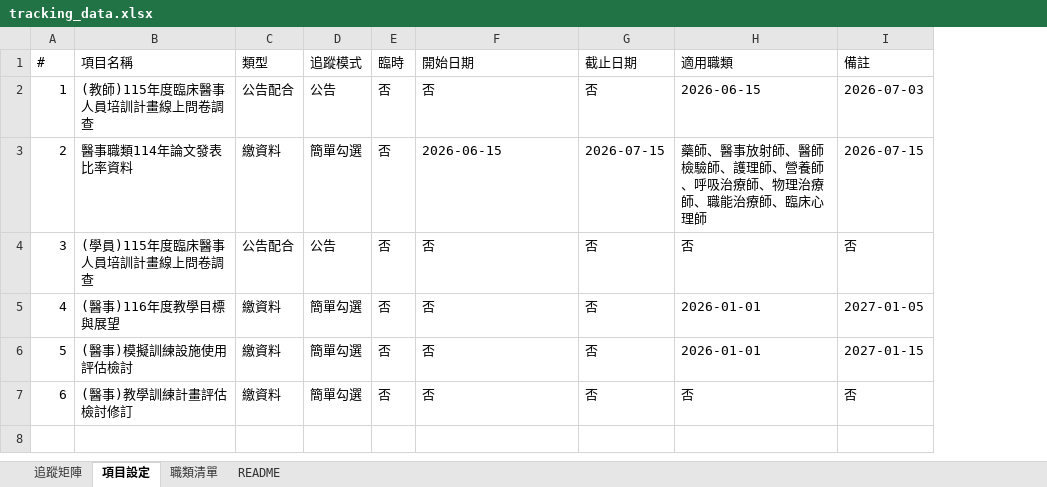
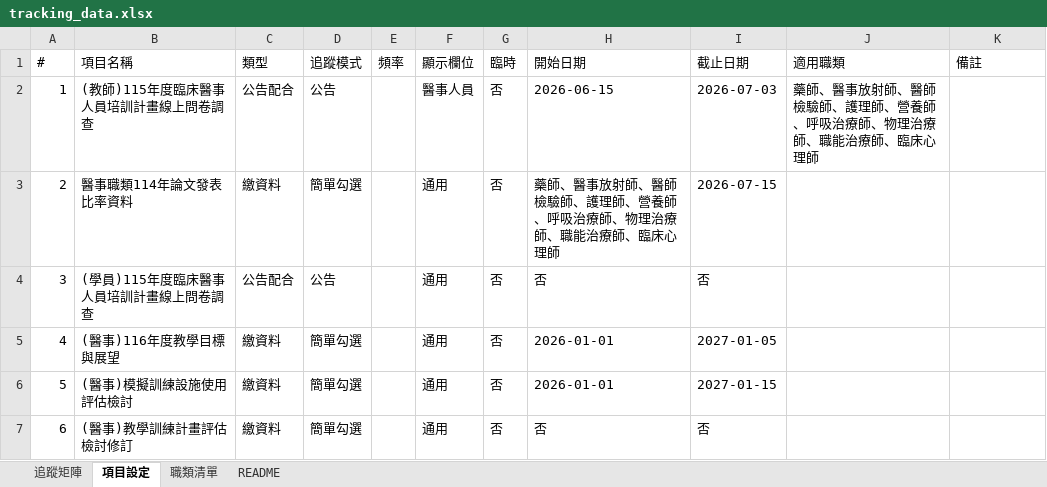
Before and after one commit to jmmvudci/teaching-tracking, an Excel workbook: tracking_data.xlsx, sheet 項目設定, drawn as a sheet; values as stored, in another font and other column widths than the file's, no borders; addresses are those after the commit; the diff names each change by its address in the sheet, - before the commit and + after, or states it on an @@ line.

```diff
--- a/tracking_data.xlsx (sheet 項目設定)
+++ b/tracking_data.xlsx (sheet 項目設定)
+column E (頻率), empty
+column F (顯示欄位), rows 2-7: 醫事人員 | 通用 | 通用 | 通用 | 通用 | 通用
-H2 (開始日期): 否
+H2 (開始日期): 2026-06-15
-I2 (截止日期): 否
+I2 (截止日期): 2026-07-03
-J2 (適用職類): 2026-06-15
+J2 (適用職類): 藥師、醫事放射師、醫師檢驗師、護理師、營養師、呼吸治療師、物理治療師、職能治療師、臨床心理師
-K2 (備註): 2026-07-03
+K2 (備註): (empty)
-H3 (開始日期): 2026-06-15
+H3 (開始日期): 藥師、醫事放射師、醫師檢驗師、護理師、營養師、呼吸治療師、物理治療師、職能治療師、臨床心理師
-J3 (適用職類): 藥師、醫事放射師、醫師檢驗師、護理師、營養師、呼吸治療師、物理治療師、職能治療師、臨床心理師
+J3 (適用職類): (empty)
-K3 (備註): 2026-07-15
+K3 (備註): (empty)
-J4 (適用職類): 否
+J4 (適用職類): (empty)
-K4 (備註): 否
+K4 (備註): (empty)
-H5:H6 (開始日期): 否
+H5:H6 (開始日期): 2026-01-01
-I5 (截止日期): 否
+I5 (截止日期): 2027-01-05
-J5:J6 (適用職類): 2026-01-01
+J5:J6 (適用職類): (empty)
-K5 (備註): 2027-01-05
+K5 (備註): (empty)
-I6 (截止日期): 否
+I6 (截止日期): 2027-01-15
-K6 (備註): 2027-01-15
+K6 (備註): (empty)
-J7 (適用職類): 否
+J7 (適用職類): (empty)
-K7 (備註): 否
+K7 (備註): (empty)
```
Also changed, not shown: sheet 追蹤矩陣, sheet README.
